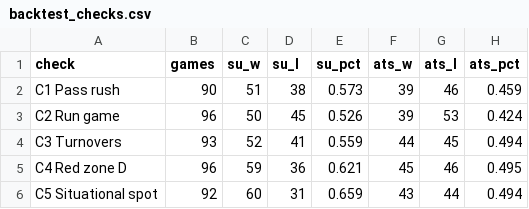
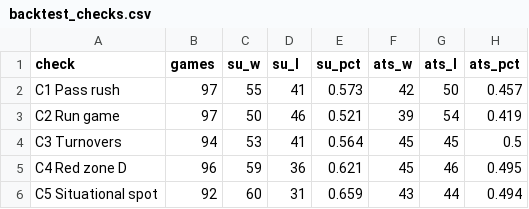
Before and after one commit to mrpoolleakrepair-mo/nfl-board, a CSV file: data/backtest_checks.csv, drawn as a sheet.

```diff
--- a/data/backtest_checks.csv
+++ b/data/backtest_checks.csv
@@ -1,5 +1,5 @@
 check,games,su_w,su_l,su_pct,ats_w,ats_l,ats_pct
-C1 Pass rush,90,51,38,0.573,39,46,0.459
-C2 Run game,96,50,45,0.526,39,53,0.424
-C3 Turnovers,93,52,41,0.559,44,45,0.494
+C1 Pass rush,97,55,41,0.573,42,50,0.457
+C2 Run game,97,50,46,0.521,39,54,0.419
+C3 Turnovers,94,53,41,0.564,45,45,0.5
 C4 Red zone D,96,59,36,0.621,45,46,0.495
```
Also changed, not shown: data/backtest_games.csv, data/backtest_summary.csv, 5 other files.
